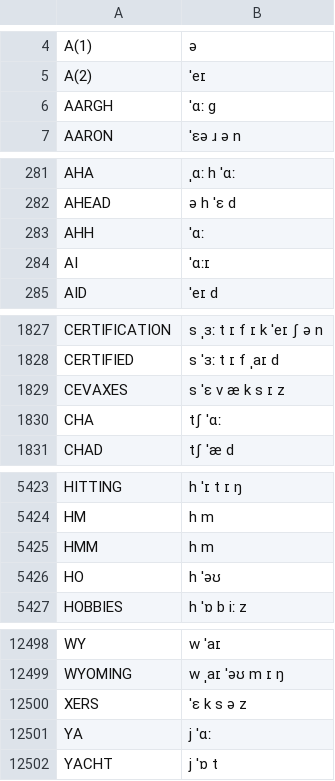
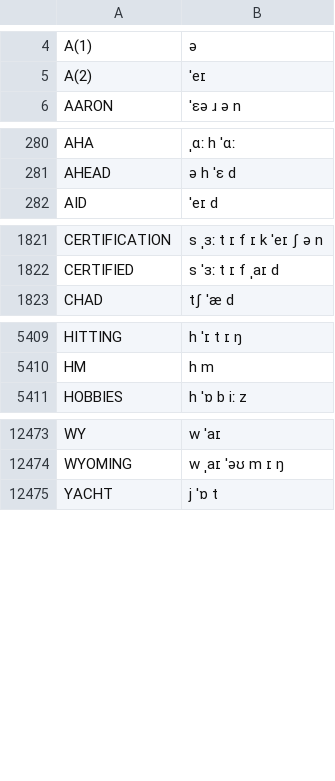
Before and after one commit to JoseLlarena/Britfone, a CSV file: britfone.0.1.0.main.csv, drawn as a sheet; only a part is shown, gaps mark what is left out; the diff covers the shown part only; the diff names each change by its address in the sheet, - before the commit and + after, or states it on an @@ line.

```diff
--- a/britfone.0.1.0.main.csv
+++ b/britfone.0.1.0.main.csv
-row 6: AARGH | ˈɑː g
-row 283: AHH | ˈɑː
-row 284: AI | ˈɑːɪ
-row 1829: CEVAXES | s ˈɛ v æ k s ɪ z
-row 1830: CHA | tʃ ˈɑː
-row 5425: HMM | h m
-row 5426: HO | h ˈəʊ
-row 12500: XERS | ˈɛ k s ə z
-row 12501: YA | j ˈɑː
```
Also changed, not shown: 18 removed rows elsewhere in this file, britfone.0.1.0.expansions.csv, 1 other file.
